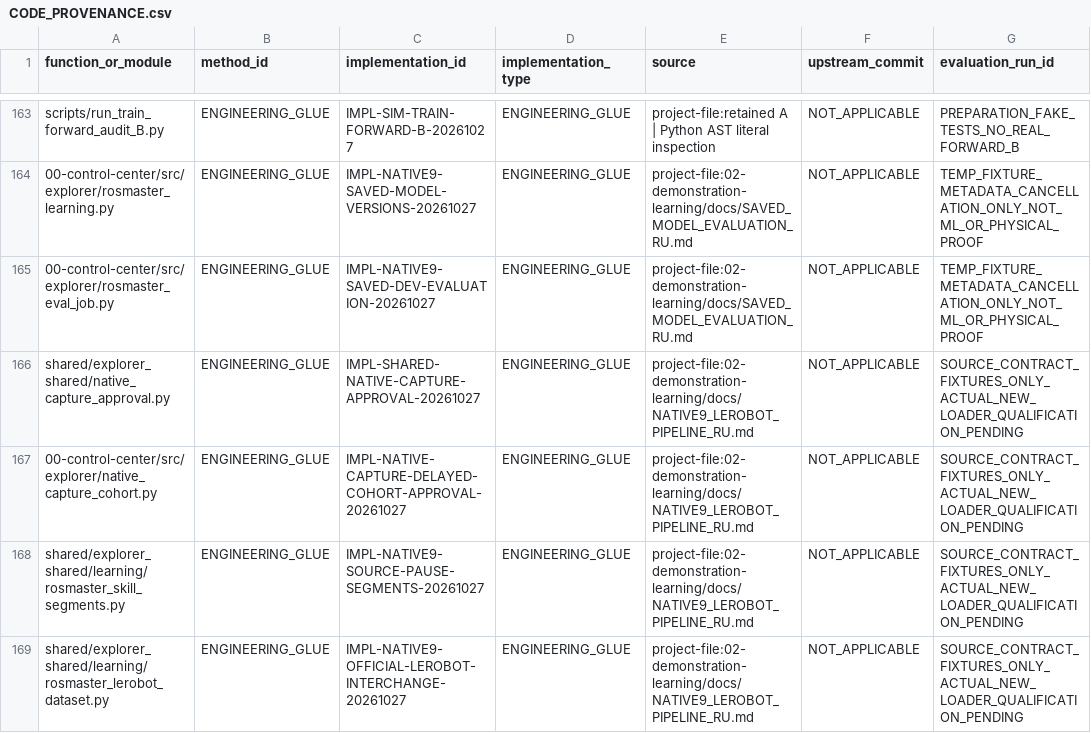
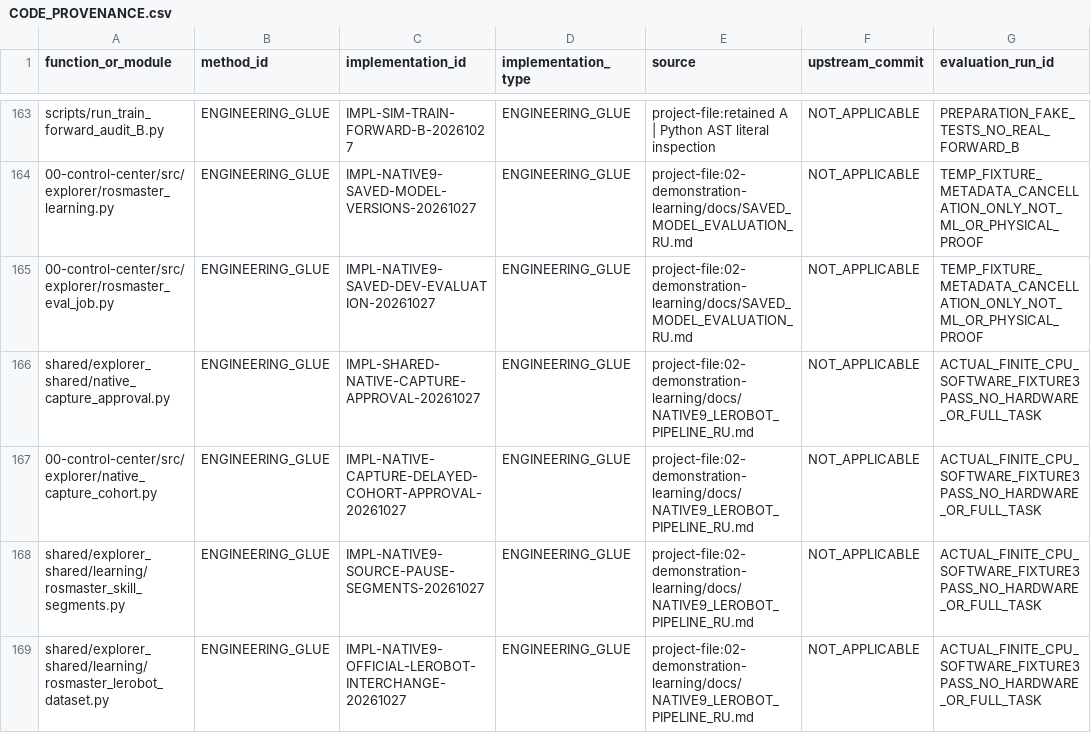
Before and after one commit to vladromenko/explorer-embodied-intelligence, a CSV file: research/methods/CODE_PROVENANCE.csv, drawn as a sheet; only a part is shown, gaps mark what is left out.

Commit message:
Retain actual CPU native02 LeRobot ACT pause-resume and GET-only shadow qualification

```diff
--- a/research/methods/CODE_PROVENANCE.csv
+++ b/research/methods/CODE_PROVENANCE.csv
@@ -165,5 +165,5 @@ scripts/run_train_forward_audit_B.py,ENGINEERING_GLUE,IMPL-SIM-TRAIN-FORWARD-B-2
 00-control-center/src/explorer/rosmaster_eval_job.py,ENGINEERING_GLUE,IMPL-NATIVE9-SAVED-DEV-EVALUATION-20261027,ENGINEERING_GLUE,project-file:02-demonstration-learning/docs/SAVED_MODEL_EVALUATION_RU.md,NOT_APPLICABLE,TEMP_FIXTURE_METADATA_CANCELLATION_ONLY_NOT_ML_OR_PHYSICAL_PROOF
-shared/explorer_shared/native_capture_approval.py,ENGINEERING_GLUE,IMPL-SHARED-NATIVE-CAPTURE-APPROVAL-20261027,ENGINEERING_GLUE,project-file:02-demonstration-learning/docs/NATIVE9_LEROBOT_PIPELINE_RU.md,NOT_APPLICABLE,SOURCE_CONTRACT_FIXTURES_ONLY_ACTUAL_NEW_LOADER_QUALIFICATION_PENDING
-00-control-center/src/explorer/native_capture_cohort.py,ENGINEERING_GLUE,IMPL-NATIVE-CAPTURE-DELAYED-COHORT-APPROVAL-20261027,ENGINEERING_GLUE,project-file:02-demonstration-learning/docs/NATIVE9_LEROBOT_PIPELINE_RU.md,NOT_APPLICABLE,SOURCE_CONTRACT_FIXTURES_ONLY_ACTUAL_NEW_LOADER_QUALIFICATION_PENDING
-shared/explorer_shared/learning/rosmaster_skill_segments.py,ENGINEERING_GLUE,IMPL-NATIVE9-SOURCE-PAUSE-SEGMENTS-20261027,ENGINEERING_GLUE,project-file:02-demonstration-learning/docs/NATIVE9_LEROBOT_PIPELINE_RU.md,NOT_APPLICABLE,SOURCE_CONTRACT_FIXTURES_ONLY_ACTUAL_NEW_LOADER_QUALIFICATION_PENDING
-shared/explorer_shared/learning/rosmaster_lerobot_dataset.py,ENGINEERING_GLUE,IMPL-NATIVE9-OFFICIAL-LEROBOT-INTERCHANGE-20261027,ENGINEERING_GLUE,project-file:02-demonstration-learning/docs/NATIVE9_LEROBOT_PIPELINE_RU.md,NOT_APPLICABLE,SOURCE_CONTRACT_FIXTURES_ONLY_ACTUAL_NEW_LOADER_QUALIFICATION_PENDING
+shared/explorer_shared/native_capture_approval.py,ENGINEERING_GLUE,IMPL-SHARED-NATIVE-CAPTURE-APPROVAL-20261027,ENGINEERING_GLUE,project-file:02-demonstration-learning/docs/NATIVE9_LEROBOT_PIPELINE_RU.md,NOT_APPLICABLE,ACTUAL_FINITE_CPU_SOFTWARE_FIXTURE3PASS_NO_HARDWARE_OR_FULL_TASK
+00-control-center/src/explorer/native_capture_cohort.py,ENGINEERING_GLUE,IMPL-NATIVE-CAPTURE-DELAYED-COHORT-APPROVAL-20261027,ENGINEERING_GLUE,project-file:02-demonstration-learning/docs/NATIVE9_LEROBOT_PIPELINE_RU.md,NOT_APPLICABLE,ACTUAL_FINITE_CPU_SOFTWARE_FIXTURE3PASS_NO_HARDWARE_OR_FULL_TASK
+shared/explorer_shared/learning/rosmaster_skill_segments.py,ENGINEERING_GLUE,IMPL-NATIVE9-SOURCE-PAUSE-SEGMENTS-20261027,ENGINEERING_GLUE,project-file:02-demonstration-learning/docs/NATIVE9_LEROBOT_PIPELINE_RU.md,NOT_APPLICABLE,ACTUAL_FINITE_CPU_SOFTWARE_FIXTURE3PASS_NO_HARDWARE_OR_FULL_TASK
+shared/explorer_shared/learning/rosmaster_lerobot_dataset.py,ENGINEERING_GLUE,IMPL-NATIVE9-OFFICIAL-LEROBOT-INTERCHANGE-20261027,ENGINEERING_GLUE,project-file:02-demonstration-learning/docs/NATIVE9_LEROBOT_PIPELINE_RU.md,NOT_APPLICABLE,ACTUAL_FINITE_CPU_SOFTWARE_FIXTURE3PASS_NO_HARDWARE_OR_FULL_TASK
```
Also changed, not shown: 3 other files.
